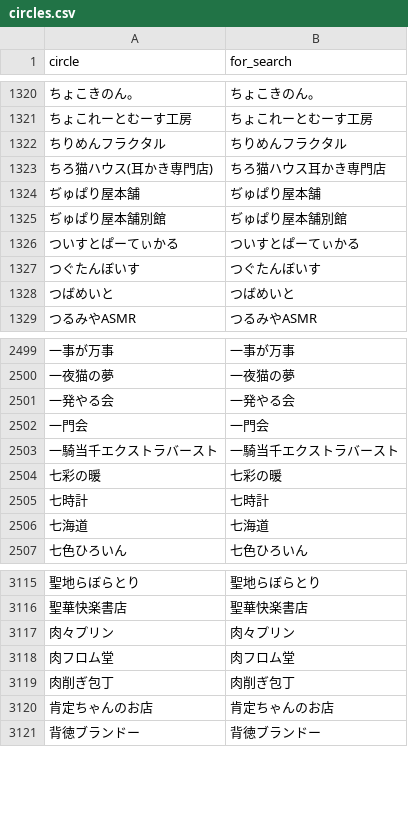
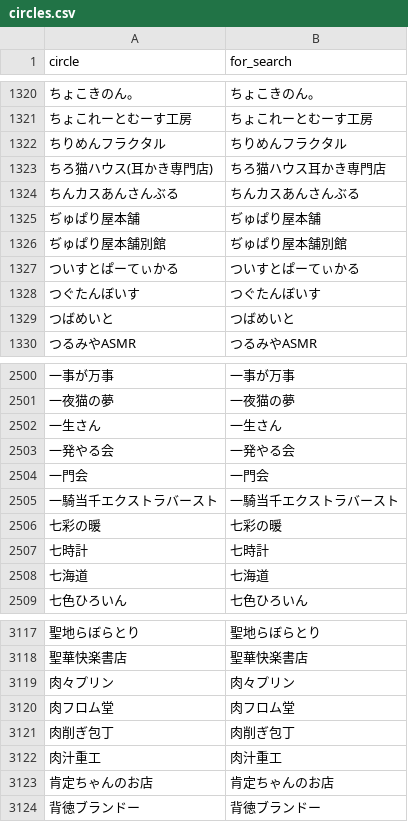
Before and after one commit to MASAYUKI-MORITA/kuppuku_database, a CSV file: circles.csv, drawn as a sheet; only a part is shown, gaps mark what is left out; the diff names each change by its address in the sheet, - before the commit and + after, or states it on an @@ line.

```diff
--- a/circles.csv
+++ b/circles.csv
+row 1324: ちんカスあんさんぶる | ちんカスあんさんぶる
+row 2502: 一生さん | 一生さん
+row 3122: 肉汁重工 | 肉汁重工
```
Also changed, not shown: voice_actors.csv.
